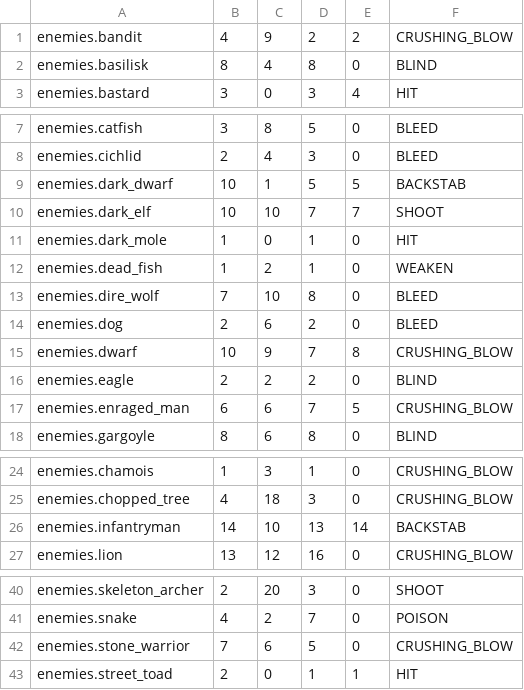
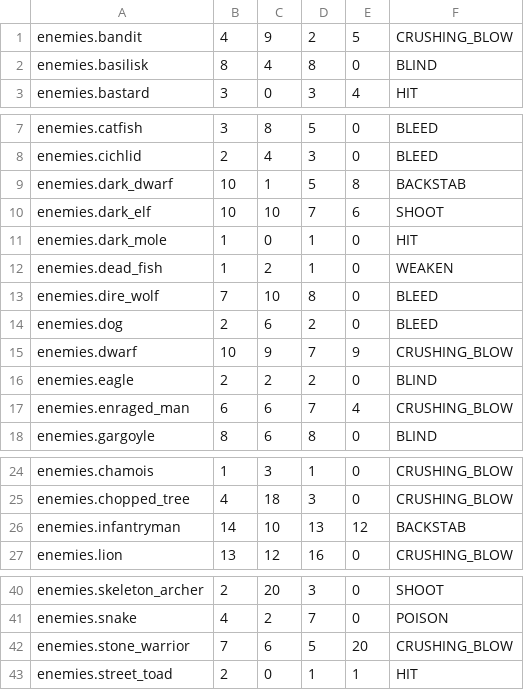
Before and after one commit to lancvslav/TheGame, a CSV file: resources/data/enemies/enemies.csv, drawn as a sheet; only a part is shown, gaps mark what is left out.

```diff
--- a/resources/data/enemies/enemies.csv
+++ b/resources/data/enemies/enemies.csv
@@ -1,2 +1,2 @@
-enemies.bandit;4;9;2;2;CRUSHING_BLOW
+enemies.bandit;4;9;2;5;CRUSHING_BLOW
 enemies.basilisk;8;4;8;0;BLIND
@@ -8,4 +8,4 @@ enemies.catfish;3;8;5;0;BLEED
 enemies.cichlid;2;4;3;0;BLEED
-enemies.dark_dwarf;10;1;5;5;BACKSTAB
-enemies.dark_elf;10;10;7;7;SHOOT
+enemies.dark_dwarf;10;1;5;8;BACKSTAB
+enemies.dark_elf;10;10;7;6;SHOOT
 enemies.dark_mole;1;0;1;0;HIT
@@ -14,5 +14,5 @@ enemies.dire_wolf;7;10;8;0;BLEED
 enemies.dog;2;6;2;0;BLEED
-enemies.dwarf;10;9;7;8;CRUSHING_BLOW
+enemies.dwarf;10;9;7;9;CRUSHING_BLOW
 enemies.eagle;2;2;2;0;BLIND
-enemies.enraged_man;6;6;7;5;CRUSHING_BLOW
+enemies.enraged_man;6;6;7;4;CRUSHING_BLOW
 enemies.gargoyle;8;6;8;0;BLIND
@@ -25,3 +25,3 @@ enemies.chamois;1;3;1;0;CRUSHING_BLOW
 enemies.chopped_tree;4;18;3;0;CRUSHING_BLOW
-enemies.infantryman;14;10;13;14;BACKSTAB
+enemies.infantryman;14;10;13;12;BACKSTAB
 enemies.lion;13;12;16;0;CRUSHING_BLOW
@@ -41,3 +41,3 @@ enemies.skeleton_archer;2;20;3;0;SHOOT
 enemies.snake;4;2;7;0;POISON
-enemies.stone_warrior;7;6;5;0;CRUSHING_BLOW
+enemies.stone_warrior;7;6;5;20;CRUSHING_BLOW
 enemies.street_toad;2;0;1;1;HIT
```
Also changed, not shown: resources/data/attacks.csv, resources/localization/localization.csv, 18 other files.
